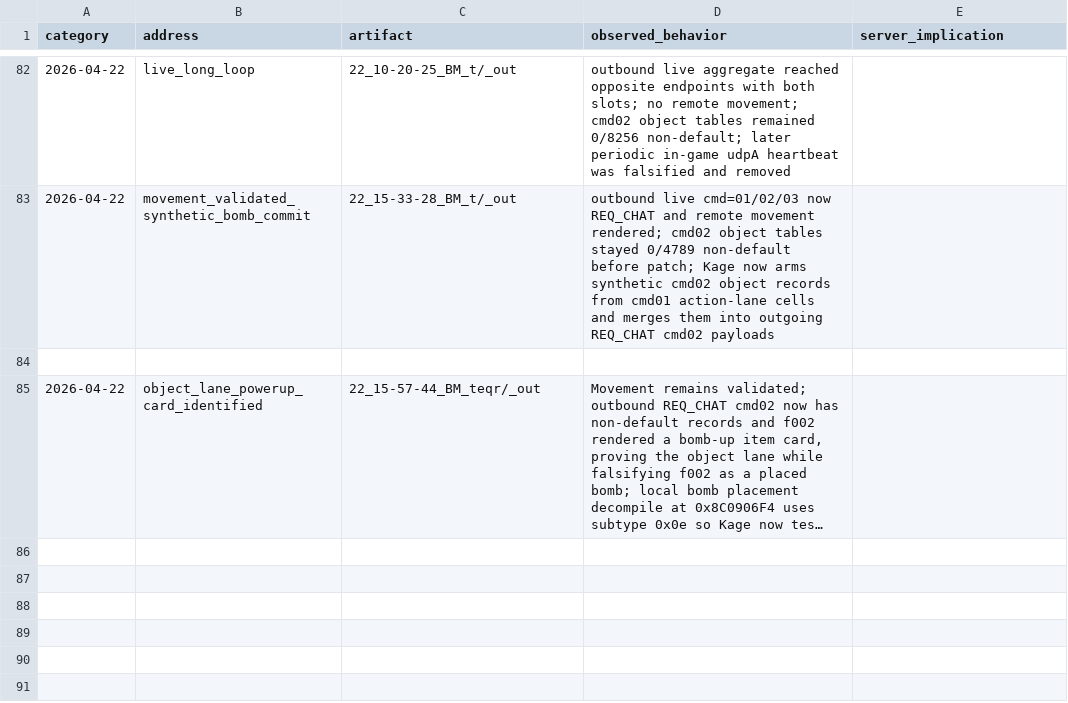
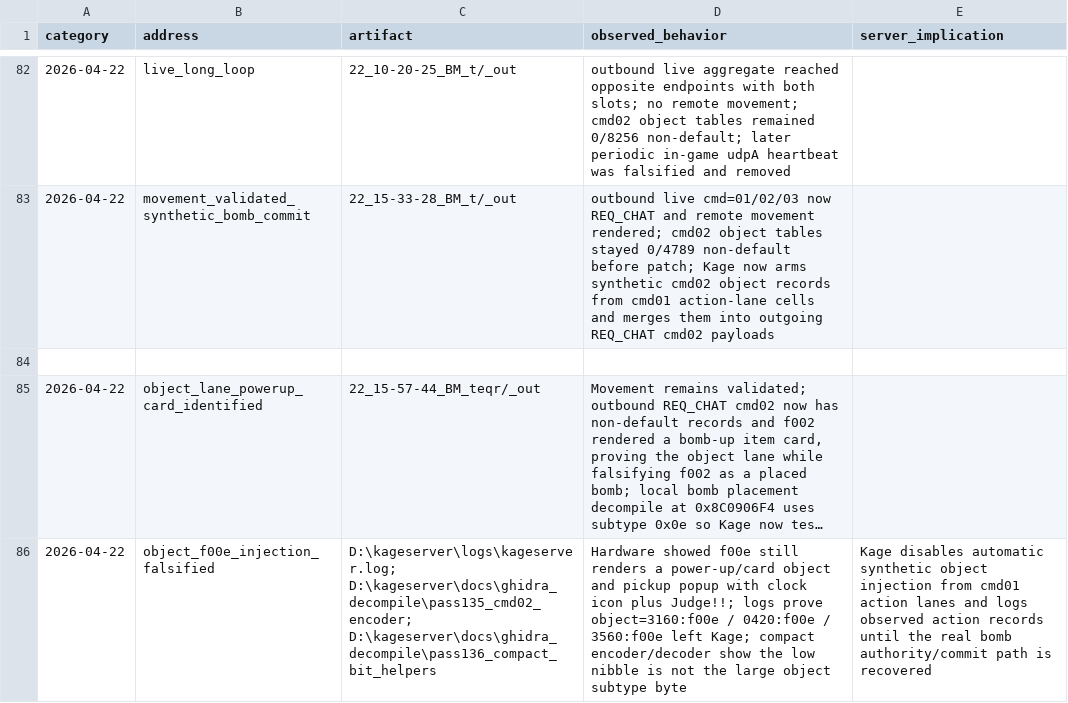
Before and after one commit to likeagfeld/kage_server, a TSV file: docs/generated/bomberman_handler_map.tsv, drawn as a sheet; only a part is shown, gaps mark what is left out; long unchanged cells end in …; the diff names each change by its address in the sheet, - before the commit and + after, or states it on an @@ line.

Commit message:
Disable falsified Bomberman object injection

```diff
--- a/docs/generated/bomberman_handler_map.tsv
+++ b/docs/generated/bomberman_handler_map.tsv
+row 86: 2026-04-22 | object_f00e_injection_falsified | D:\kageserver\logs\kageserver.log; D:\kageserver\docs\ghidra_decompile\pass135_cmd02_encoder; D:\kageserver\docs\ghidra_decompile\pass136_compact_bit_helpers | Hardware showed f00e still renders a power-up/card object and pickup popup with clock icon plus Judge!!; logs prove object=3160:f00e / 0420:f00e / 3560:f00e left Kage; compact encoder/decoder show the low nibble is not the large object subtype byte | Kage disables automatic synthetic object injection from cmd01 action lanes and logs observed action records until the real bomb authority/commit path is recovered
```
Also changed, not shown: 28 other files.
